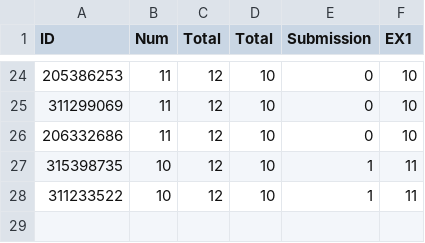
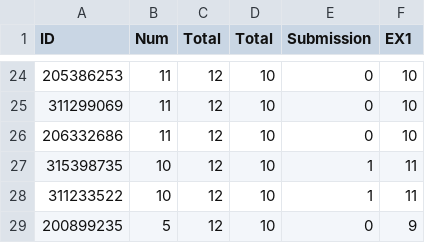
Before and after one commit to OrenGitHub/COMPILATION_IDC_FOR_STUDENTS, a CSV file: FOLDER_4_GRADES/EX1_grades.csv, drawn as a sheet; only a part is shown, gaps mark what is left out; the diff names each change by its address in the sheet, - before the commit and + after, or states it on an @@ line.

Commit message:
Update EX1_grades.csv

```diff
--- a/FOLDER_4_GRADES/EX1_grades.csv
+++ b/FOLDER_4_GRADES/EX1_grades.csv
+row 29: 200899235 | 5 | 12 | 10 | 0 | 9
```
